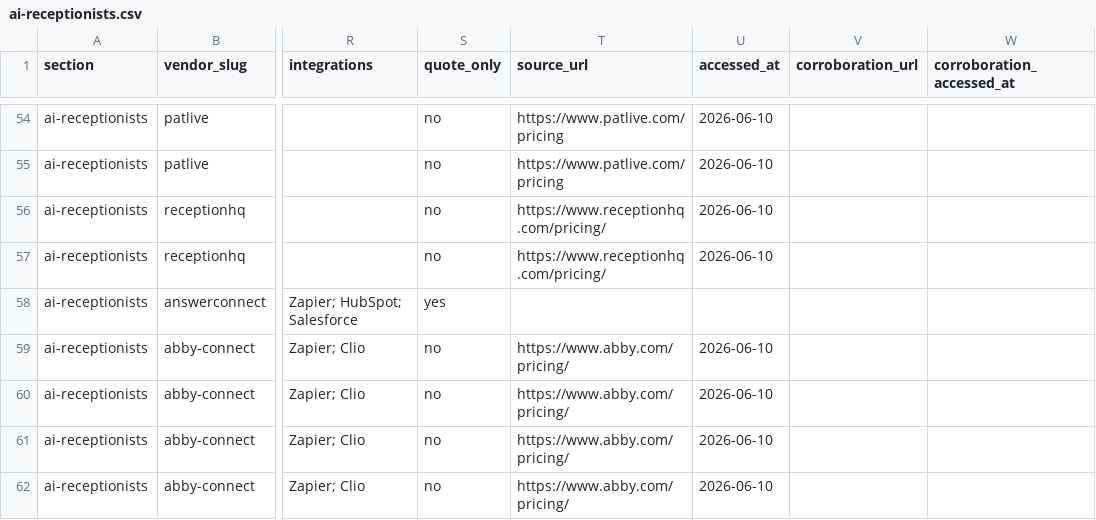
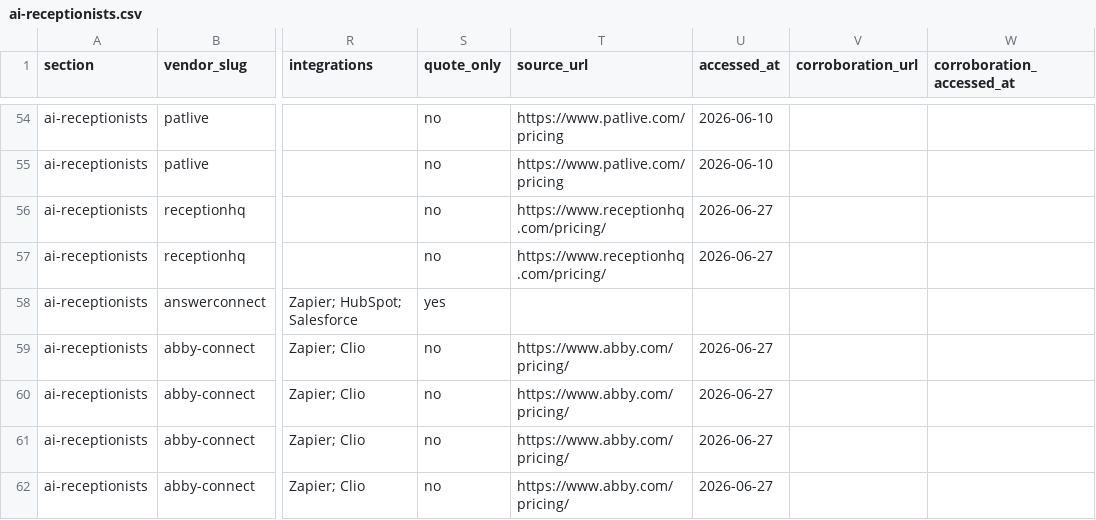
Before and after one commit to AlexandDunk/frontdesk-data, a CSV file: ai-receptionists.csv, drawn as a sheet; only a part is shown, gaps mark what is left out; the diff covers the shown part only; the diff names each change by its address in the sheet, - before the commit and + after, or states it on an @@ line.

```diff
--- a/ai-receptionists.csv
+++ b/ai-receptionists.csv
-U56:U57 (accessed_at): 2026-06-10
+U56:U57 (accessed_at): 2026-06-27
-U59:U62 (accessed_at): 2026-06-10
+U59:U62 (accessed_at): 2026-06-27
```
Also changed, not shown: 64 edited cells elsewhere in this file.
